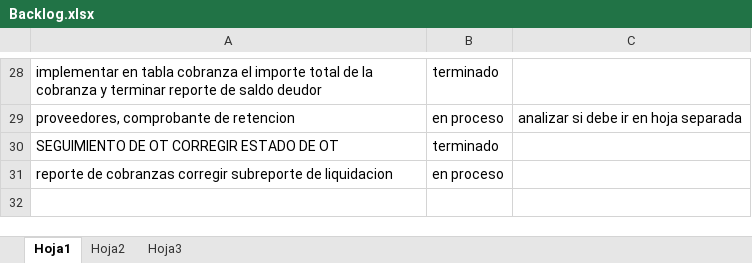
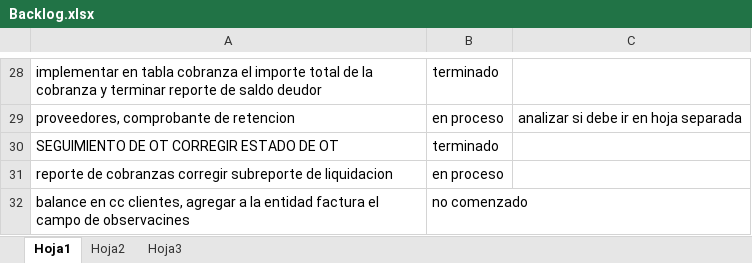
Before and after one commit to laureano23/bpApp, an Excel workbook: Backlog.xlsx, sheet Hoja1, drawn as a sheet; only a part is shown, gaps mark what is left out; values as stored, in another font and other column widths than the file's, no borders; conditional formats not drawn; the diff names each change by its address in the sheet, - before the commit and + after, or states it on an @@ line.

Commit message:
Se terminan detalles de CC clientes

```diff
--- a/Backlog.xlsx (sheet Hoja1)
+++ b/Backlog.xlsx (sheet Hoja1)
+row 32: balance en cc clientes, agregar a la entidad factura el campo de observacines | no comenzado
```
Also changed, not shown: 24 other files.
